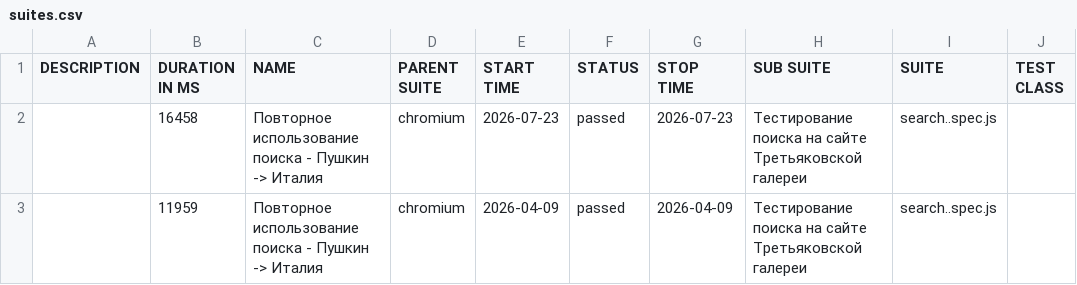
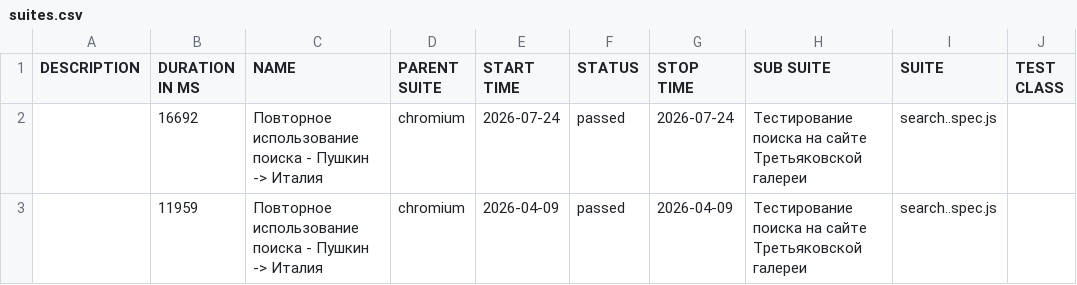
Before and after one commit to Kemont2H/tretyakov-tests, a CSV file: data/suites.csv, drawn as a sheet; only a part is shown; the diff names each change by its address in the sheet, - before the commit and + after, or states it on an @@ line.

```diff
--- a/data/suites.csv
+++ b/data/suites.csv
-B2 (DURATION IN MS): 16458
+B2 (DURATION IN MS): 16692
-E2 (START TIME): 2026-07-23
+E2 (START TIME): 2026-07-24
-G2 (STOP TIME): 2026-07-23
+G2 (STOP TIME): 2026-07-24
```
Also changed, not shown: 18 other files.
